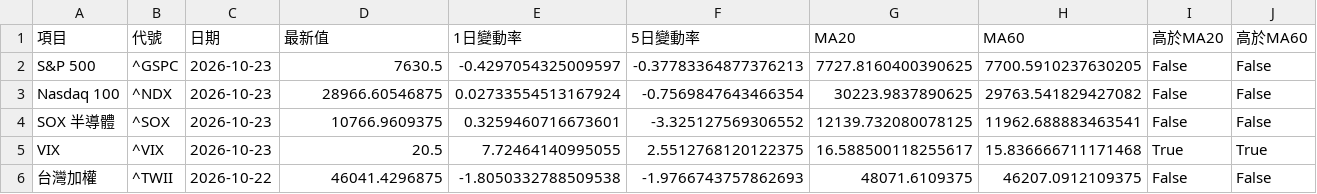
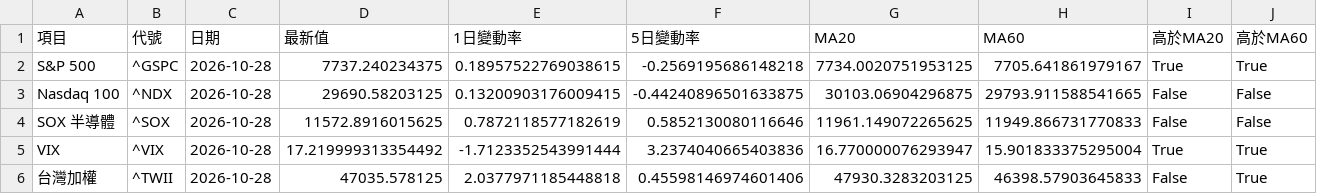
Before and after one commit to kkkunnnn/kun-stock, a CSV file: data/global_market_latest.csv, drawn as a sheet; only a part is shown; the diff covers the shown part only.

```diff
--- a/data/global_market_latest.csv
+++ b/data/global_market_latest.csv
@@ -1,6 +1,6 @@
 項目,代號,日期,最新值,1日變動率,5日變動率,MA20,MA60,高於MA20,高於MA60
-S&P 500,^GSPC,2026-10-23,7630.5,-0.4297054325009597,-0.37783364877376213,7727.8160400390625,7700.5910237630205,False,False
-Nasdaq 100,^NDX,2026-10-23,28966.60546875,0.02733554513167924,-0.7569847643466354,30223.9837890625,29763.541829427082,False,False
-SOX 半導體,^SOX,2026-10-23,10766.9609375,0.3259460716673601,-3.325127569306552,12139.732080078125,11962.688883463541,False,False
-VIX,^VIX,2026-10-23,20.5,7.72464140995055,2.5512768120122375,16.588500118255617,15.836666711171468,True,True
-台灣加權,^TWII,2026-10-22,46041.4296875,-1.8050332788509538,-1.9766743757862693,48071.6109375,46207.0912109375,False,False
+S&P 500,^GSPC,2026-10-28,7737.240234375,0.18957522769038615,-0.2569195686148218,7734.0020751953125,7705.641861979167,True,True
+Nasdaq 100,^NDX,2026-10-28,29690.58203125,0.13200903176009415,-0.44240896501633875,30103.06904296875,29793.911588541665,False,False
+SOX 半導體,^SOX,2026-10-28,11572.8916015625,0.7872118577182619,0.5852130080116646,11961.149072265625,11949.866731770833,False,False
+VIX,^VIX,2026-10-28,17.219999313354492,-1.7123352543991444,3.2374040665403836,16.770000076293947,15.901833375295004,True,True
+台灣加權,^TWII,2026-10-28,47035.578125,2.0377971185448818,0.45598146974601406,47930.3283203125,46398.57903645833,False,True
```
Also changed, not shown: 64 edited cells elsewhere in this file, data/domestic_market_summary.csv, data/limitup_3d_top10.csv, 9 other files.
